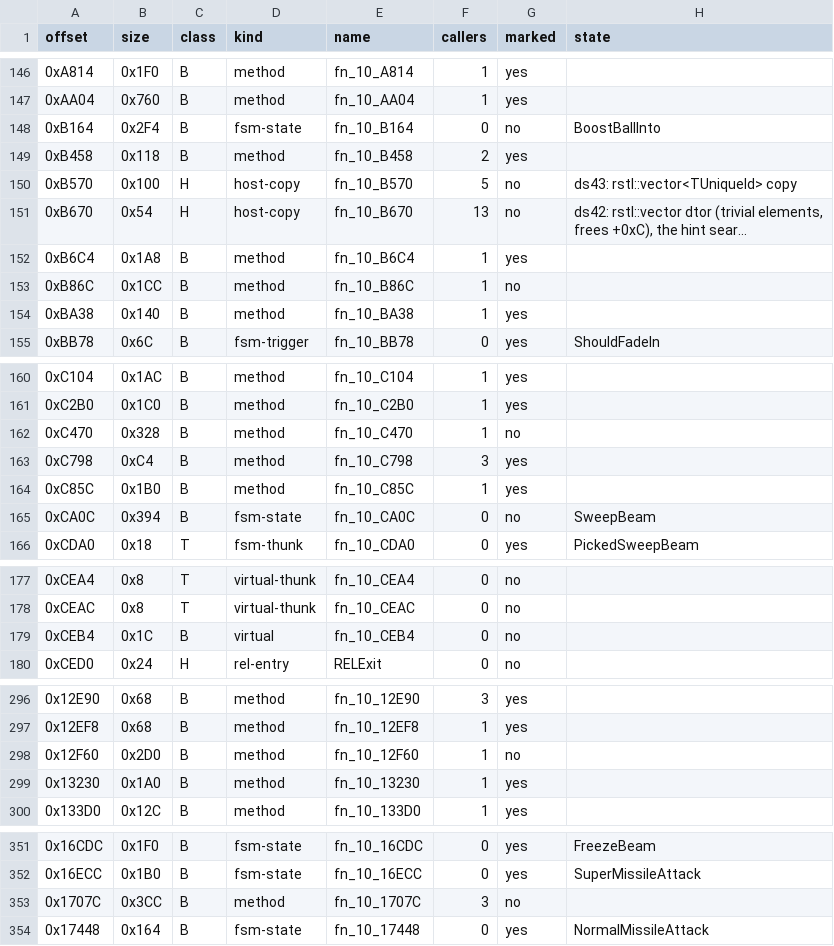
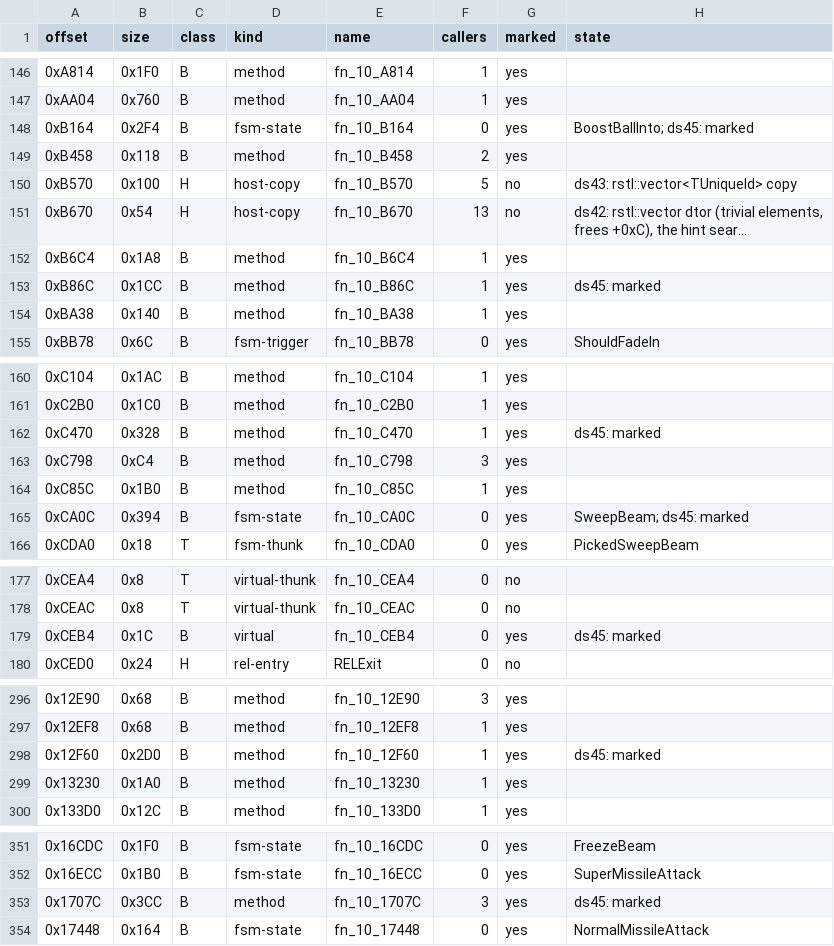
Before and after one commit to NitrosGits/MetroidPrime2Port-DSU, a TSV file: docs/module-analysis/DarkSamus_functions.tsv, drawn as a sheet; only a part is shown, gaps mark what is left out; long unchanged cells end in …; the diff covers the shown part only.

Commit message:
DarkSamus: mark B86C 1D9A4 B164 12F60 C470 1905C CA0C 1707C 1C99C 19B64 CEB4 (ds45 forced-arm harness, all live arms run)

```diff
--- a/docs/module-analysis/DarkSamus_functions.tsv
+++ b/docs/module-analysis/DarkSamus_functions.tsv
@@ -147,3 +147,3 @@ offset	size	class	kind	name	callers	marked	state
 0xAA04	0x760	B	method	fn_10_AA04	1	yes	
-0xB164	0x2F4	B	fsm-state	fn_10_B164	0	no	BoostBallInto
+0xB164	0x2F4	B	fsm-state	fn_10_B164	0	yes	BoostBallInto; ds45: marked
 0xB458	0x118	B	method	fn_10_B458	2	yes	
@@ -152,3 +152,3 @@ offset	size	class	kind	name	callers	marked	state
 0xB6C4	0x1A8	B	method	fn_10_B6C4	1	yes	
-0xB86C	0x1CC	B	method	fn_10_B86C	1	no	
+0xB86C	0x1CC	B	method	fn_10_B86C	1	yes	ds45: marked
 0xBA38	0x140	B	method	fn_10_BA38	1	yes	
@@ -161,6 +161,6 @@ offset	size	class	kind	name	callers	marked	state
 0xC2B0	0x1C0	B	method	fn_10_C2B0	1	yes	
-0xC470	0x328	B	method	fn_10_C470	1	no	
+0xC470	0x328	B	method	fn_10_C470	1	yes	ds45: marked
 0xC798	0xC4	B	method	fn_10_C798	3	yes	
 0xC85C	0x1B0	B	method	fn_10_C85C	1	yes	
-0xCA0C	0x394	B	fsm-state	fn_10_CA0C	0	no	SweepBeam
+0xCA0C	0x394	B	fsm-state	fn_10_CA0C	0	yes	SweepBeam; ds45: marked
 0xCDA0	0x18	T	fsm-thunk	fn_10_CDA0	0	yes	PickedSweepBeam
@@ -178,3 +178,3 @@ offset	size	class	kind	name	callers	marked	state
 0xCEAC	0x8	T	virtual-thunk	fn_10_CEAC	0	no	
-0xCEB4	0x1C	B	virtual	fn_10_CEB4	0	no	
+0xCEB4	0x1C	B	virtual	fn_10_CEB4	0	yes	ds45: marked
 0xCED0	0x24	H	rel-entry	RELExit	0	no	
@@ -297,3 +297,3 @@ offset	size	class	kind	name	callers	marked	state
 0x12EF8	0x68	B	method	fn_10_12EF8	1	yes	
-0x12F60	0x2D0	B	method	fn_10_12F60	1	no	
+0x12F60	0x2D0	B	method	fn_10_12F60	1	yes	ds45: marked
 0x13230	0x1A0	B	method	fn_10_13230	1	yes	
@@ -352,3 +352,3 @@ offset	size	class	kind	name	callers	marked	state
 0x16ECC	0x1B0	B	fsm-state	fn_10_16ECC	0	yes	SuperMissileAttack
-0x1707C	0x3CC	B	method	fn_10_1707C	3	no	
+0x1707C	0x3CC	B	method	fn_10_1707C	3	yes	ds45: marked
 0x17448	0x164	B	fsm-state	fn_10_17448	0	yes	NormalMissileAttack
```
Also changed, not shown: 8 edited cells elsewhere in this file, 5 other files.
